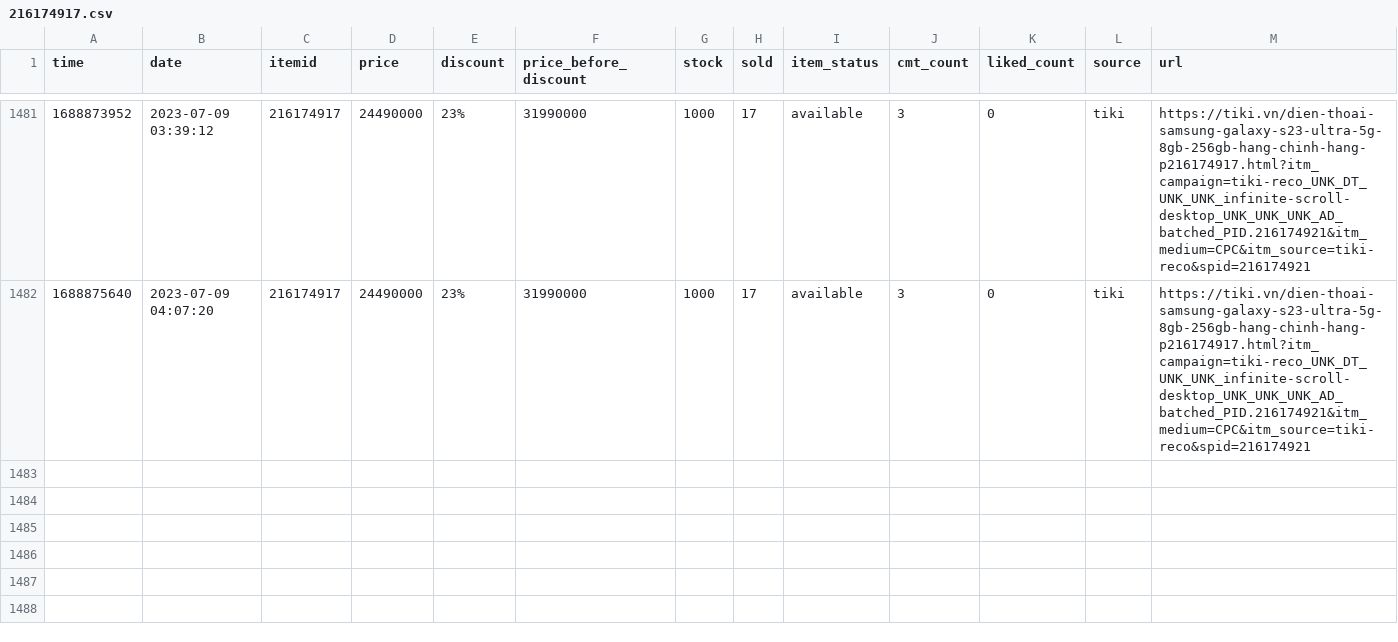
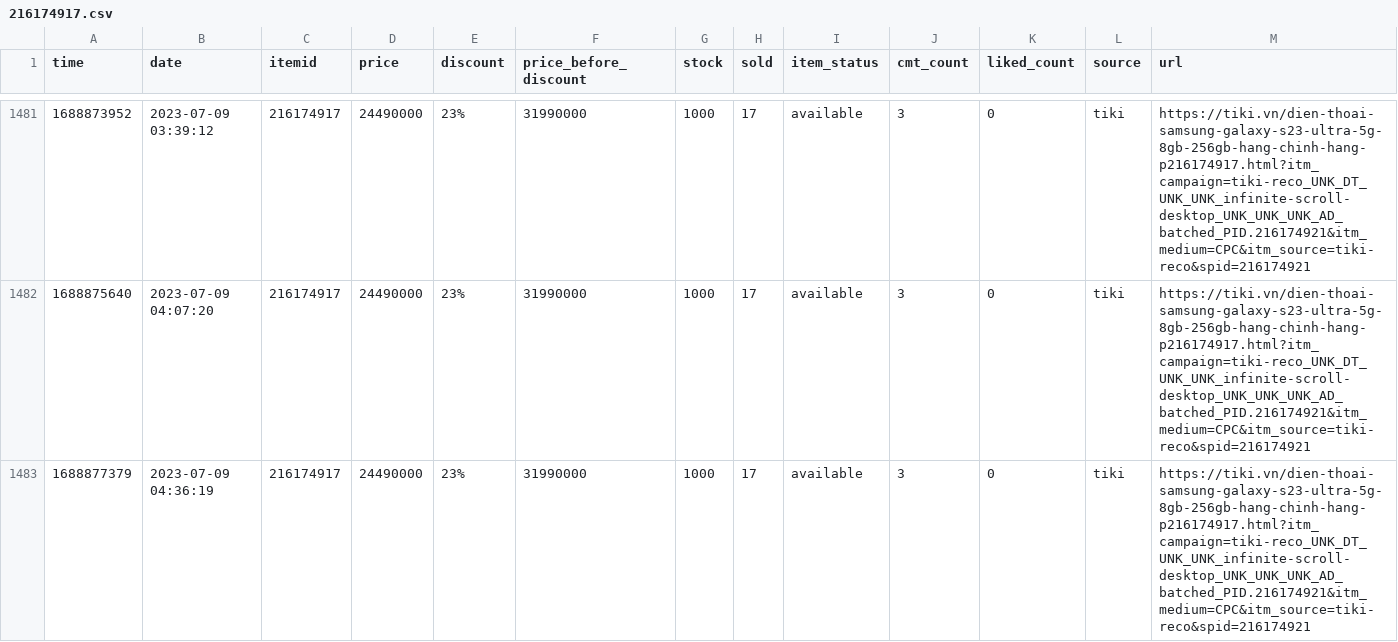
Before and after one commit to zaivi/ci-tracking-retails-price, a CSV file: data/history/216174917.csv, drawn as a sheet; only a part is shown, gaps mark what is left out.

```diff
--- a/data/history/216174917.csv
+++ b/data/history/216174917.csv
@@ -1482 +1482,2 @@ time,date,itemid,price,discount,price_before_discount,stock,sold,item_status,cmt
 1688875640,2023-07-09 04:07:20,216174917,24490000,23%,31990000,1000,17,available,3,0,tiki,https://tiki.vn/dien-thoai-samsung-galaxy-s23-ultra-5g-8gb-256gb-hang-chinh-hang-p216174917.html?itm_campaign=tiki-reco_UNK_DT_UNK_UNK_infinite-scroll-desktop_UNK_UNK_UNK_AD_batched_PID.216174921&itm_medium=CPC&itm_source=tiki-reco&spid=216174921
+1688877379,2023-07-09 04:36:19,216174917,24490000,23%,31990000,1000,17,available,3,0,tiki,https://tiki.vn/dien-thoai-samsung-galaxy-s23-ultra-5g-8gb-256gb-hang-chinh-hang-p216174917.html?itm_campaign=tiki-reco_UNK_DT_UNK_UNK_infinite-scroll-desktop_UNK_UNK_UNK_AD_batched_PID.216174921&itm_medium=CPC&itm_source=tiki-reco&spid=216174921
```
Also changed, not shown: data/history/11231851127.csv, data/history/21879459434.csv, 29 other files.
